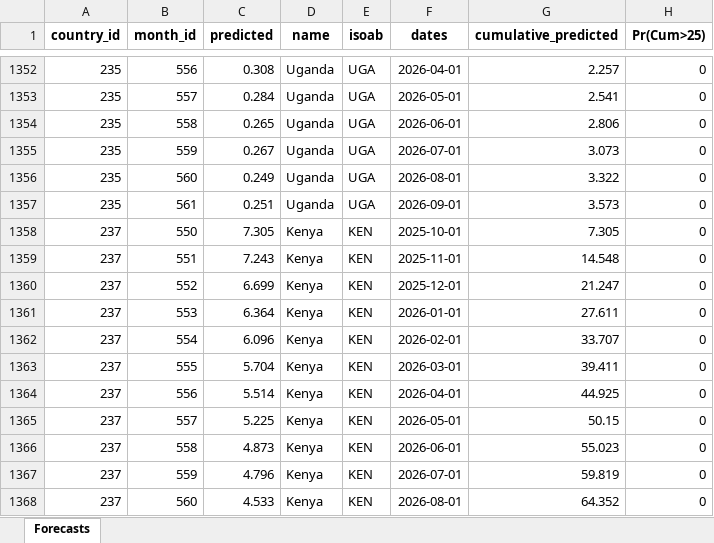
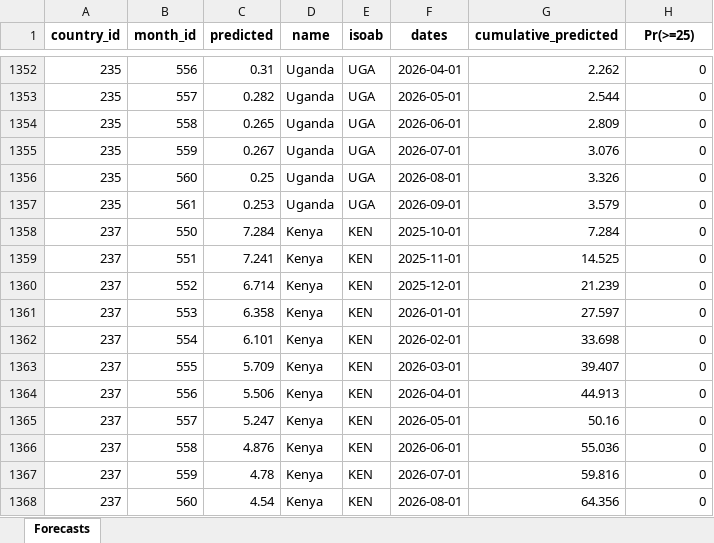
Before and after one commit to PTB-OEDA/FAST-cm, an Excel workbook: FAST-cm-Forecasts.xlsx, sheet Forecasts, drawn as a sheet; only a part is shown, gaps mark what is left out; values as stored, in another font and other column widths than the file's, no borders; the diff covers the shown part only; the diff names each change by its address in the sheet, - before the commit and + after, or states it on an @@ line.

Commit message:
Updates on the final Brier-score alike computations.
Setup for final forecasts in `final-update.R`

Add updated data that was provided to make this self contained.

```diff
--- a/FAST-cm-Forecasts.xlsx (sheet Forecasts)
+++ b/FAST-cm-Forecasts.xlsx (sheet Forecasts)
-H1: Pr(Cum>25)
+H1: Pr(>=25)
-C1352 (predicted): 0.308
+C1352 (predicted): 0.31
-G1352 (cumulative_predicted): 2.257
+G1352 (cumulative_predicted): 2.262
-C1353 (predicted): 0.284
+C1353 (predicted): 0.282
-G1353 (cumulative_predicted): 2.541
+G1353 (cumulative_predicted): 2.544
-G1354 (cumulative_predicted): 2.806
+G1354 (cumulative_predicted): 2.809
-G1355 (cumulative_predicted): 3.073
+G1355 (cumulative_predicted): 3.076
-C1356 (predicted): 0.249
+C1356 (predicted): 0.25
-G1356 (cumulative_predicted): 3.322
+G1356 (cumulative_predicted): 3.326
-C1357 (predicted): 0.251
+C1357 (predicted): 0.253
-G1357 (cumulative_predicted): 3.573
+G1357 (cumulative_predicted): 3.579
-C1358 (predicted): 7.305
+C1358 (predicted): 7.284
-G1358 (cumulative_predicted): 7.305
+G1358 (cumulative_predicted): 7.284
-C1359 (predicted): 7.243
+C1359 (predicted): 7.241
-G1359 (cumulative_predicted): 14.548
+G1359 (cumulative_predicted): 14.525
-C1360 (predicted): 6.699
+C1360 (predicted): 6.714
-G1360 (cumulative_predicted): 21.247
+G1360 (cumulative_predicted): 21.239
-C1361 (predicted): 6.364
+C1361 (predicted): 6.358
-G1361 (cumulative_predicted): 27.611
+G1361 (cumulative_predicted): 27.597
-C1362 (predicted): 6.096
+C1362 (predicted): 6.101
-G1362 (cumulative_predicted): 33.707
+G1362 (cumulative_predicted): 33.698
-C1363 (predicted): 5.704
+C1363 (predicted): 5.709
-G1363 (cumulative_predicted): 39.411
+G1363 (cumulative_predicted): 39.407
-C1364 (predicted): 5.514
+C1364 (predicted): 5.506
-G1364 (cumulative_predicted): 44.925
+G1364 (cumulative_predicted): 44.913
-C1365 (predicted): 5.225
+C1365 (predicted): 5.247
-G1365 (cumulative_predicted): 50.15
+G1365 (cumulative_predicted): 50.16
-C1366 (predicted): 4.873
+C1366 (predicted): 4.876
-G1366 (cumulative_predicted): 55.023
+G1366 (cumulative_predicted): 55.036
-C1367 (predicted): 4.796
+C1367 (predicted): 4.78
-G1367 (cumulative_predicted): 59.819
+G1367 (cumulative_predicted): 59.816
-C1368 (predicted): 4.533
+C1368 (predicted): 4.54
-G1368 (cumulative_predicted): 64.352
+G1368 (cumulative_predicted): 64.356
```
Also changed, not shown: 1155 edited cells elsewhere in this sheet, 47 other files.
